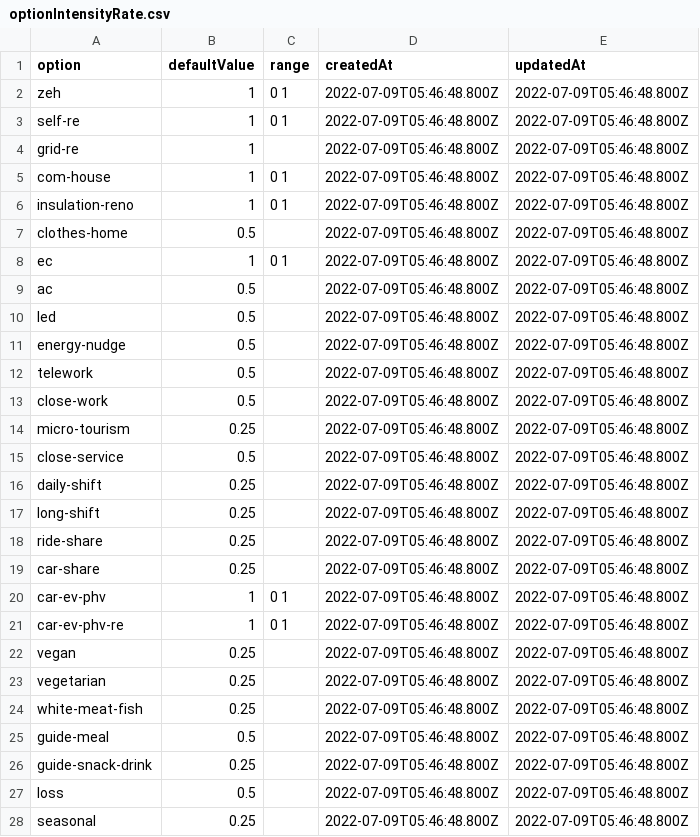
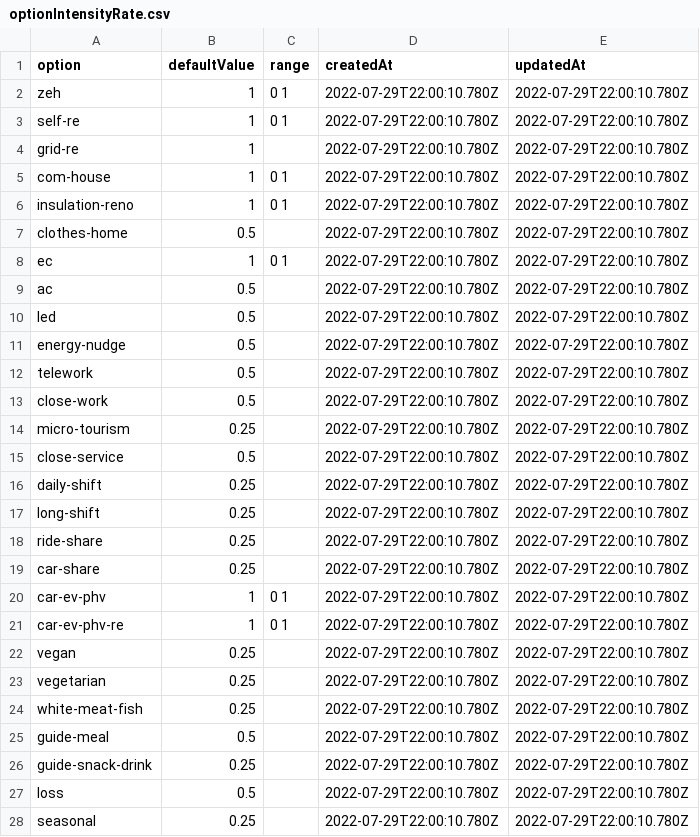
Before and after one commit to codeforjapan/JibungotoPlanet-backend, a CSV file: data/optionIntensityRate.csv, drawn as a sheet; only a part is shown; the diff covers the shown part only.

```diff
--- a/data/optionIntensityRate.csv
+++ b/data/optionIntensityRate.csv
@@ -1,28 +1,28 @@
 option,defaultValue,range,createdAt,updatedAt
-zeh,1,0 1,2022-07-09T05:46:48.800Z,2022-07-09T05:46:48.800Z
-self-re,1,0 1,2022-07-09T05:46:48.800Z,2022-07-09T05:46:48.800Z
-grid-re,1,,2022-07-09T05:46:48.800Z,2022-07-09T05:46:48.800Z
-com-house,1,0 1,2022-07-09T05:46:48.800Z,2022-07-09T05:46:48.800Z
-insulation-reno,1,0 1,2022-07-09T05:46:48.800Z,2022-07-09T05:46:48.800Z
-clothes-home,0.5,,2022-07-09T05:46:48.800Z,2022-07-09T05:46:48.800Z
-ec,1,0 1,2022-07-09T05:46:48.800Z,2022-07-09T05:46:48.800Z
-ac,0.5,,2022-07-09T05:46:48.800Z,2022-07-09T05:46:48.800Z
-led,0.5,,2022-07-09T05:46:48.800Z,2022-07-09T05:46:48.800Z
-energy-nudge,0.5,,2022-07-09T05:46:48.800Z,2022-07-09T05:46:48.800Z
-telework,0.5,,2022-07-09T05:46:48.800Z,2022-07-09T05:46:48.800Z
-close-work,0.5,,2022-07-09T05:46:48.800Z,2022-07-09T05:46:48.800Z
-micro-tourism,0.25,,2022-07-09T05:46:48.800Z,2022-07-09T05:46:48.800Z
-close-service,0.5,,2022-07-09T05:46:48.800Z,2022-07-09T05:46:48.800Z
-daily-shift,0.25,,2022-07-09T05:46:48.800Z,2022-07-09T05:46:48.800Z
-long-shift,0.25,,2022-07-09T05:46:48.800Z,2022-07-09T05:46:48.800Z
-ride-share,0.25,,2022-07-09T05:46:48.800Z,2022-07-09T05:46:48.800Z
-car-share,0.25,,2022-07-09T05:46:48.800Z,2022-07-09T05:46:48.800Z
-car-ev-phv,1,0 1,2022-07-09T05:46:48.800Z,2022-07-09T05:46:48.800Z
-car-ev-phv-re,1,0 1,2022-07-09T05:46:48.800Z,2022-07-09T05:46:48.800Z
-vegan,0.25,,2022-07-09T05:46:48.800Z,2022-07-09T05:46:48.800Z
-vegetarian,0.25,,2022-07-09T05:46:48.800Z,2022-07-09T05:46:48.800Z
-white-meat-fish,0.25,,2022-07-09T05:46:48.800Z,2022-07-09T05:46:48.800Z
-guide-meal,0.5,,2022-07-09T05:46:48.800Z,2022-07-09T05:46:48.800Z
-guide-snack-drink,0.25,,2022-07-09T05:46:48.800Z,2022-07-09T05:46:48.800Z
-loss,0.5,,2022-07-09T05:46:48.800Z,2022-07-09T05:46:48.800Z
-seasonal,0.25,,2022-07-09T05:46:48.800Z,2022-07-09T05:46:48.800Z
+zeh,1,0 1,2022-07-29T22:00:10.780Z,2022-07-29T22:00:10.780Z
+self-re,1,0 1,2022-07-29T22:00:10.780Z,2022-07-29T22:00:10.780Z
+grid-re,1,,2022-07-29T22:00:10.780Z,2022-07-29T22:00:10.780Z
+com-house,1,0 1,2022-07-29T22:00:10.780Z,2022-07-29T22:00:10.780Z
+insulation-reno,1,0 1,2022-07-29T22:00:10.780Z,2022-07-29T22:00:10.780Z
+clothes-home,0.5,,2022-07-29T22:00:10.780Z,2022-07-29T22:00:10.780Z
+ec,1,0 1,2022-07-29T22:00:10.780Z,2022-07-29T22:00:10.780Z
+ac,0.5,,2022-07-29T22:00:10.780Z,2022-07-29T22:00:10.780Z
+led,0.5,,2022-07-29T22:00:10.780Z,2022-07-29T22:00:10.780Z
+energy-nudge,0.5,,2022-07-29T22:00:10.780Z,2022-07-29T22:00:10.780Z
+telework,0.5,,2022-07-29T22:00:10.780Z,2022-07-29T22:00:10.780Z
+close-work,0.5,,2022-07-29T22:00:10.780Z,2022-07-29T22:00:10.780Z
+micro-tourism,0.25,,2022-07-29T22:00:10.780Z,2022-07-29T22:00:10.780Z
+close-service,0.5,,2022-07-29T22:00:10.780Z,2022-07-29T22:00:10.780Z
+daily-shift,0.25,,2022-07-29T22:00:10.780Z,2022-07-29T22:00:10.780Z
+long-shift,0.25,,2022-07-29T22:00:10.780Z,2022-07-29T22:00:10.780Z
+ride-share,0.25,,2022-07-29T22:00:10.780Z,2022-07-29T22:00:10.780Z
+car-share,0.25,,2022-07-29T22:00:10.780Z,2022-07-29T22:00:10.780Z
+car-ev-phv,1,0 1,2022-07-29T22:00:10.780Z,2022-07-29T22:00:10.780Z
+car-ev-phv-re,1,0 1,2022-07-29T22:00:10.780Z,2022-07-29T22:00:10.780Z
+vegan,0.25,,2022-07-29T22:00:10.780Z,2022-07-29T22:00:10.780Z
+vegetarian,0.25,,2022-07-29T22:00:10.780Z,2022-07-29T22:00:10.780Z
+white-meat-fish,0.25,,2022-07-29T22:00:10.780Z,2022-07-29T22:00:10.780Z
+guide-meal,0.5,,2022-07-29T22:00:10.780Z,2022-07-29T22:00:10.780Z
+guide-snack-drink,0.25,,2022-07-29T22:00:10.780Z,2022-07-29T22:00:10.780Z
+loss,0.5,,2022-07-29T22:00:10.780Z,2022-07-29T22:00:10.780Z
+seasonal,0.25,,2022-07-29T22:00:10.780Z,2022-07-29T22:00:10.780Z
```
Also changed, not shown: 14 edited cells elsewhere in this file, data/footprint.csv, data/option.csv, 3 other files.
